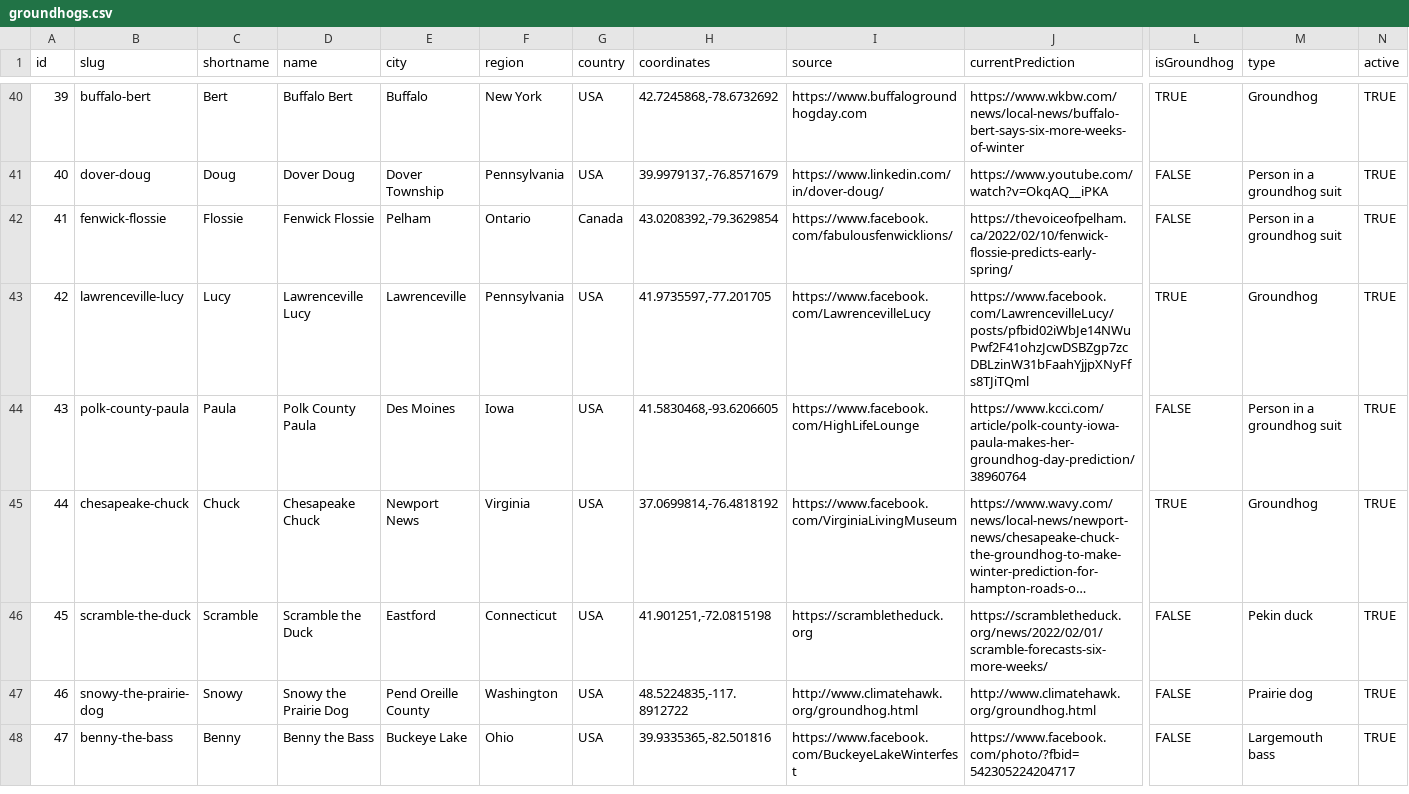
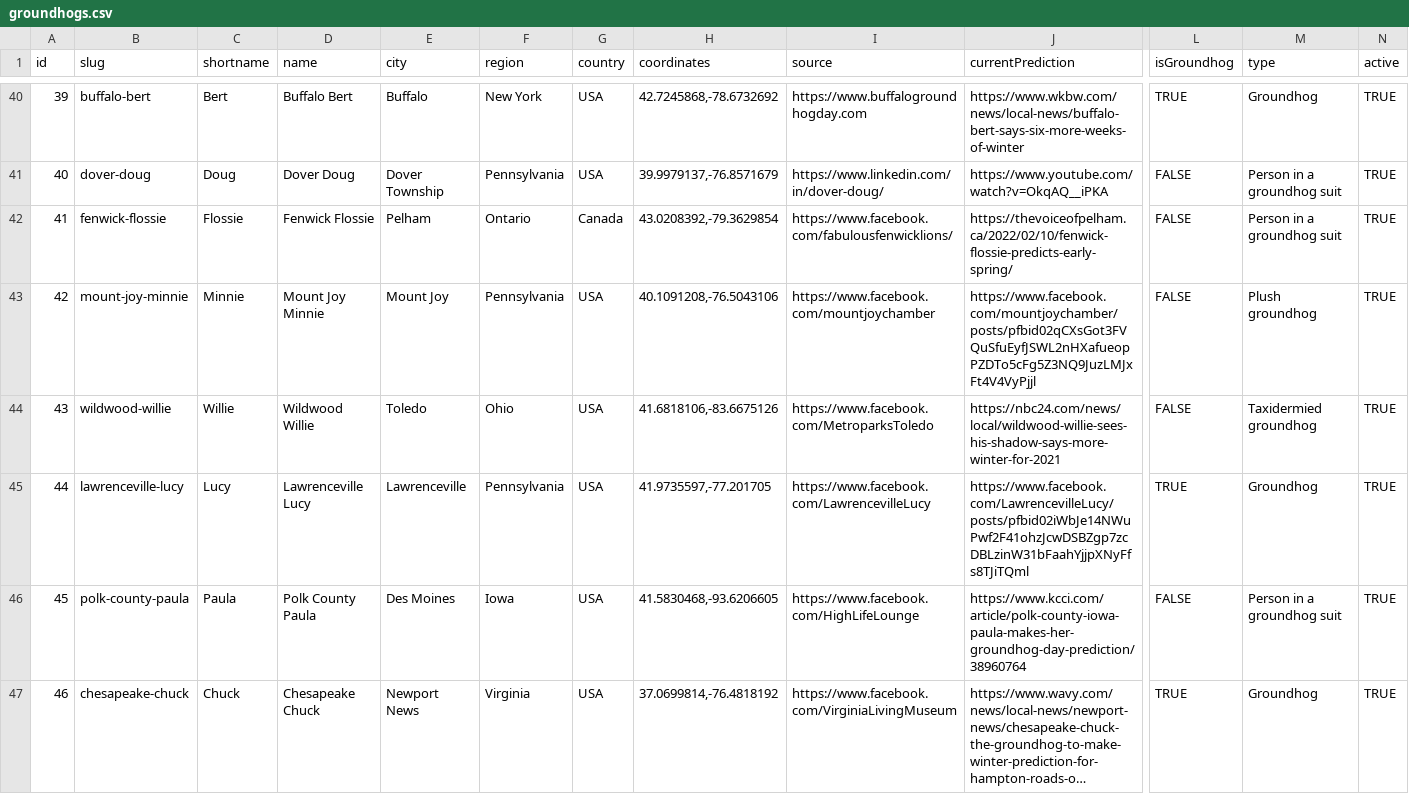
Before and after one commit to pcraig3/ghog-day, a CSV file: csv/groundhogs.csv, drawn as a sheet; only a part is shown, gaps mark what is left out; the shorter side is filled out with more unchanged rows; long unchanged cells end in …; addresses are those after the commit; rows hold the shown columns only; the diff names each change by its address in the sheet, - before the commit and + after, or states it on an @@ line.

Commit message:
Add 2 new groundhogs
Both made predictions in 2022, and are planning to for 2023

```diff
--- a/csv/groundhogs.csv
+++ b/csv/groundhogs.csv
+row 43: 42 | mount-joy-minnie | Minnie | Mount Joy Minnie | Mount Joy | Pennsylvania | USA | 40.1091208,-76.5043106 | https://www.facebook.com/mountjoychamber | https://www.facebook.com/mountjoychamber/posts/pfbid02qCXsGot3FVQuSfuEyfJSWL2nHXafueopPZDTo5cFg5Z3NQ9JuzLMJxFt4V4VyPjjl | FALSE | Plush groundhog | TRUE
+row 44: 43 | wildwood-willie | Willie | Wildwood Willie | Toledo | Ohio | USA | 41.6818106,-83.6675126 | https://www.facebook.com/MetroparksToledo | https://nbc24.com/news/local/wildwood-willie-sees-his-shadow-says-more-winter-for-2021 | FALSE | Taxidermied groundhog | TRUE
@@ column A (id) renumbered from row 45 down @@
```
Also changed, not shown: 9 other files.
